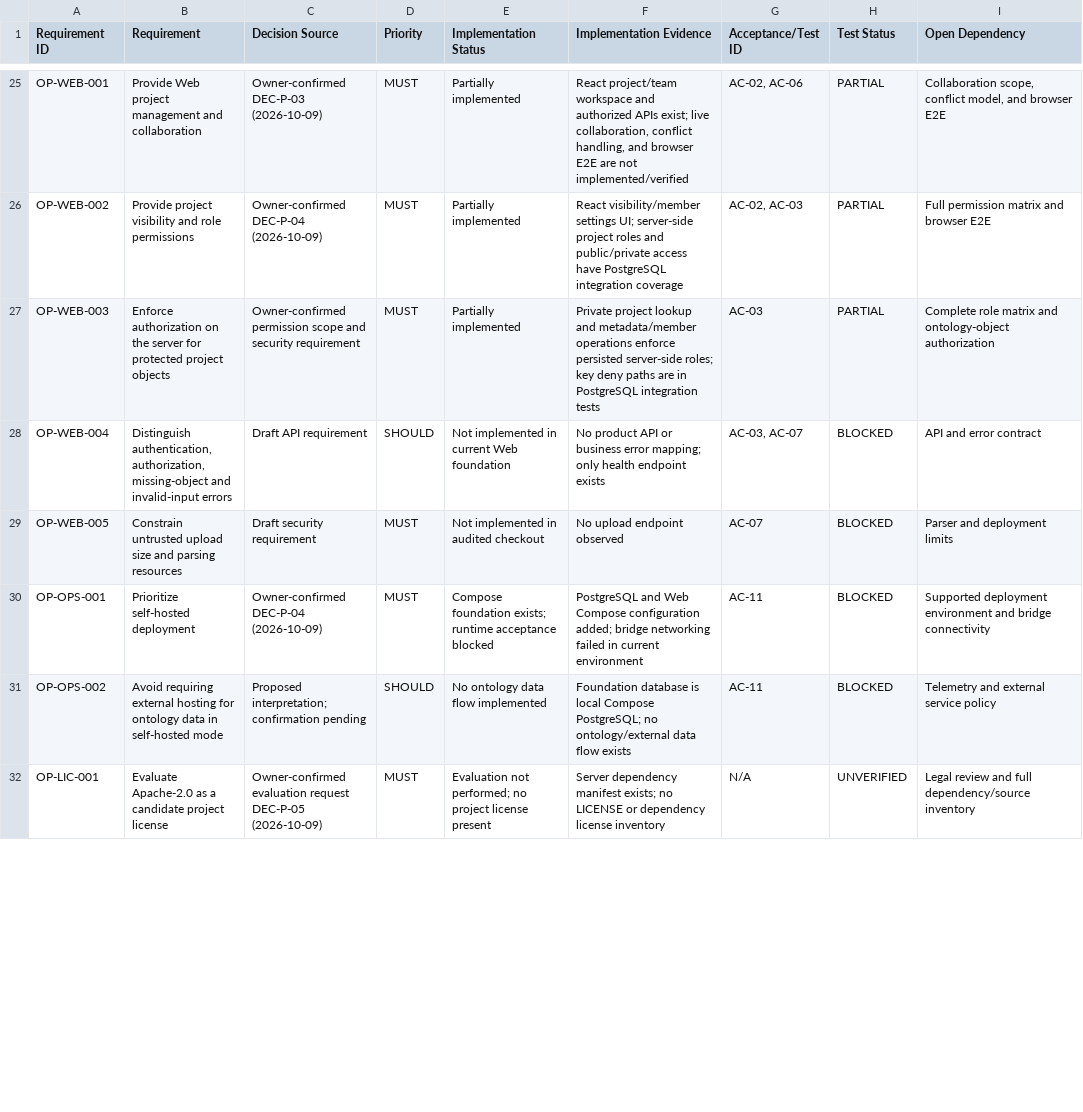
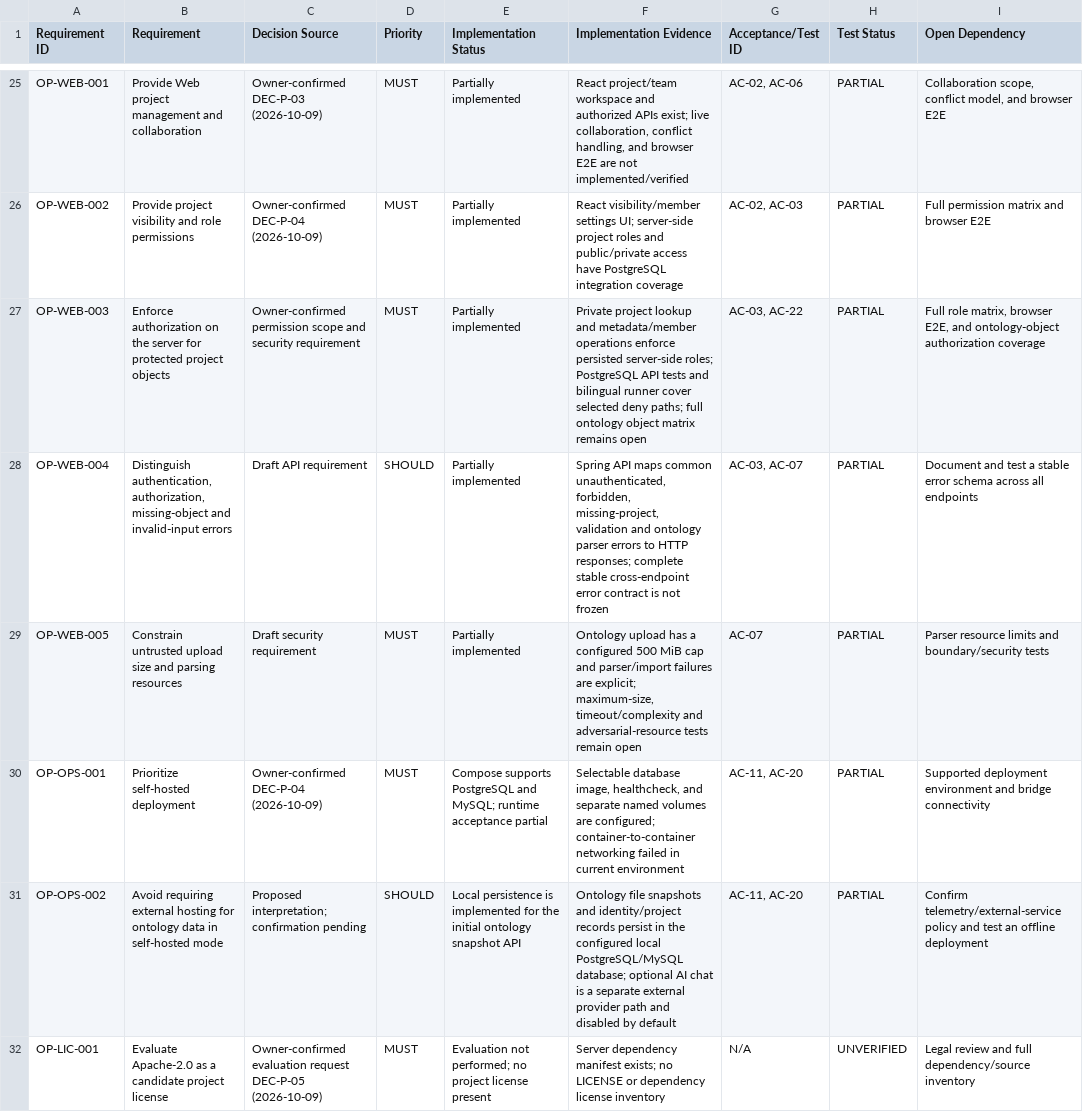
Before and after one commit to SpecOmega/openprotege, a CSV file: docs/requirements/traceability-matrix.csv, drawn as a sheet; only a part is shown, gaps mark what is left out; the diff covers the shown part only.

```diff
--- a/docs/requirements/traceability-matrix.csv
+++ b/docs/requirements/traceability-matrix.csv
@@ -26,7 +26,7 @@ OP-WEB-001,"Provide Web project management and collaboration","Owner-confirmed D
 OP-WEB-002,"Provide project visibility and role permissions","Owner-confirmed DEC-P-04 (2026-10-09)",MUST,"Partially implemented","React visibility/member settings UI; server-side project roles and public/private access have PostgreSQL integration coverage","AC-02, AC-03","PARTIAL","Full permission matrix and browser E2E"
-OP-WEB-003,"Enforce authorization on the server for protected project objects","Owner-confirmed permission scope and security requirement",MUST,"Partially implemented","Private project lookup and metadata/member operations enforce persisted server-side roles; key deny paths are in PostgreSQL integration tests","AC-03","PARTIAL","Complete role matrix and ontology-object authorization"
-OP-WEB-004,"Distinguish authentication, authorization, missing-object and invalid-input errors","Draft API requirement",SHOULD,"Not implemented in current Web foundation","No product API or business error mapping; only health endpoint exists","AC-03, AC-07","BLOCKED","API and error contract"
-OP-WEB-005,"Constrain untrusted upload size and parsing resources","Draft security requirement",MUST,"Not implemented in audited checkout","No upload endpoint observed","AC-07","BLOCKED","Parser and deployment limits"
-OP-OPS-001,"Prioritize self-hosted deployment","Owner-confirmed DEC-P-04 (2026-10-09)",MUST,"Compose foundation exists; runtime acceptance blocked","PostgreSQL and Web Compose configuration added; bridge networking failed in current environment","AC-11","BLOCKED","Supported deployment environment and bridge connectivity"
-OP-OPS-002,"Avoid requiring external hosting for ontology data in self-hosted mode","Proposed interpretation; confirmation pending",SHOULD,"No ontology data flow implemented","Foundation database is local Compose PostgreSQL; no ontology/external data flow exists","AC-11","BLOCKED","Telemetry and external service policy"
+OP-WEB-003,"Enforce authorization on the server for protected project objects","Owner-confirmed permission scope and security requirement",MUST,"Partially implemented","Private project lookup and metadata/member operations enforce persisted server-side roles; PostgreSQL API tests and bilingual runner cover selected deny paths; full ontology object matrix remains open","AC-03, AC-22","PARTIAL","Full role matrix, browser E2E, and ontology-object authorization coverage"
+OP-WEB-004,"Distinguish authentication, authorization, missing-object and invalid-input errors","Draft API requirement",SHOULD,"Partially implemented","Spring API maps common unauthenticated, forbidden, missing-project, validation and ontology parser errors to HTTP responses; complete stable cross-endpoint error contract is not frozen","AC-03, AC-07","PARTIAL","Document and test a stable error schema across all endpoints"
+OP-WEB-005,"Constrain untrusted upload size and parsing resources","Draft security requirement",MUST,"Partially implemented","Ontology upload has a configured 500 MiB cap and parser/import failures are explicit; maximum-size, timeout/complexity and adversarial-resource tests remain open","AC-07","PARTIAL","Parser resource limits and boundary/security tests"
+OP-OPS-001,"Prioritize self-hosted deployment","Owner-confirmed DEC-P-04 (2026-10-09)",MUST,"Compose supports PostgreSQL and MySQL; runtime acceptance partial","Selectable database image, healthcheck, and separate named volumes are configured; container-to-container networking failed in current environment","AC-11, AC-20","PARTIAL","Supported deployment environment and bridge connectivity"
+OP-OPS-002,"Avoid requiring external hosting for ontology data in self-hosted mode","Proposed interpretation; confirmation pending",SHOULD,"Local persistence is implemented for the initial ontology snapshot API","Ontology file snapshots and identity/project records persist in the configured local PostgreSQL/MySQL database; optional AI chat is a separate external provider path and disabled by default","AC-11, AC-20","PARTIAL","Confirm telemetry/external-service policy and test an offline deployment"
 OP-LIC-001,"Evaluate Apache-2.0 as a candidate project license","Owner-confirmed evaluation request DEC-P-05 (2026-10-09)",MUST,"Evaluation not performed; no project license present","Server dependency manifest exists; no LICENSE or dependency license inventory","N/A","UNVERIFIED","Legal review and full dependency/source inventory"
```
Also changed, not shown: 3 added rows and 51 edited cells elsewhere in this file, 49 other files.
